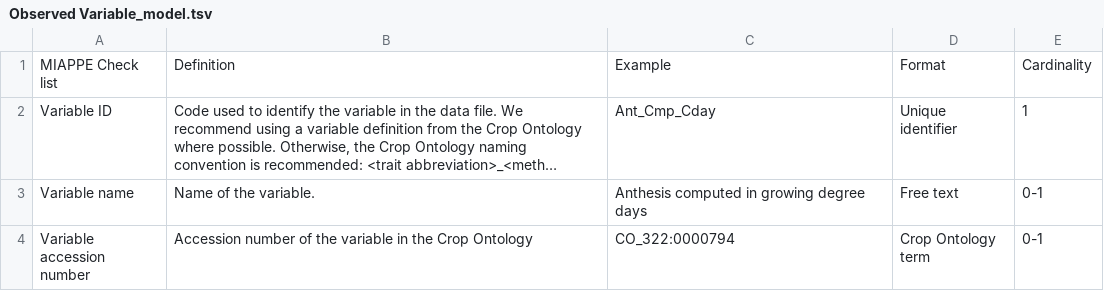
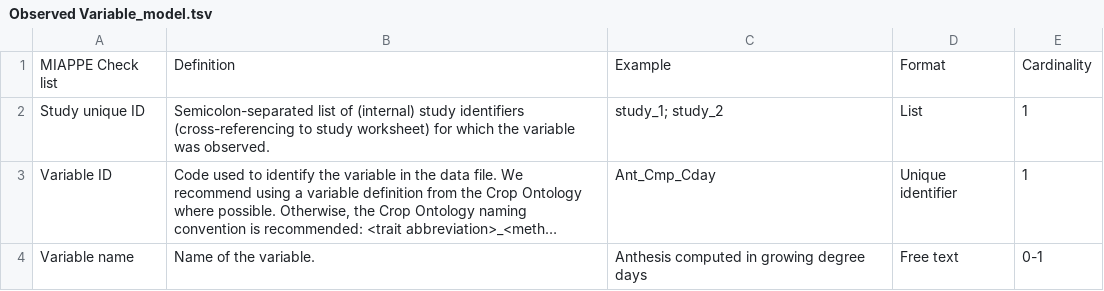
Before and after one commit to aus-plant-phenomics-network/miappe-api-backend, a TSV file: src/metadata/resource/model/Observed Variable_model.tsv, drawn as a sheet; only a part is shown; the shorter side is filled out with more unchanged rows; long unchanged cells end in …; the diff names each change by its address in the sheet, - before the commit and + after, or states it on an @@ line.

```diff
--- a/src/metadata/resource/model/Observed Variable_model.tsv
+++ b/src/metadata/resource/model/Observed Variable_model.tsv
+row 2: Study unique ID | Semicolon-separated list of (internal) study identifiers (cross-referencing to study worksheet) for which the variable was observed. | study_1; study_2 | List | 1
```
Also changed, not shown: src/metadata/resource/model/Environment_model.tsv, src/metadata/resource/model/Event_model.tsv, 8 other files.
